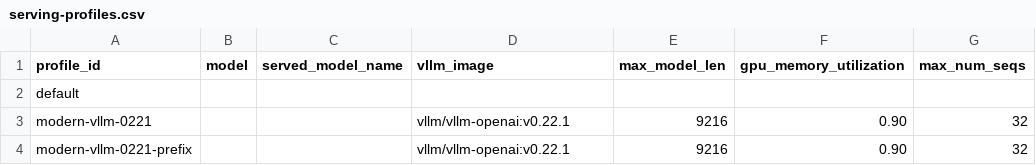
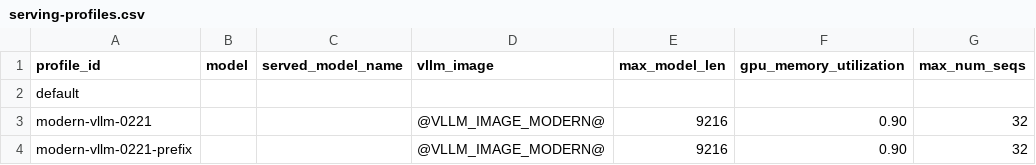
Before and after one commit to tungsheng/gpu-inference-lab, a CSV file: experiments/kv-cache-observatory/serving-profiles.csv, drawn as a sheet; only a part is shown; the diff names each change by its address in the sheet, - before the commit and + after, or states it on an @@ line.

Commit message:
refactor(platform): single-source every vLLM image and enforce alignment
The serving version was hardcoded in several live places with no single
source: the checked-in deployment, the shared serving defaults, three
experiment profile sets, and a literal "v0.22.1" string in the KV-cache
observatory preflight. Nothing tied them together, so a version could be
bumped in one place and silently left behind everywhere else.

`platform/inference/versions.env` now declares all three images the lab
runs -- the legacy baseline behind the curated evidence, the current
target for new work, and the Blackwell/NVFP4 path. Profile CSVs hold
symbolic `@VLLM_IMAGE_*@` references expanded in
`validate_loaded_serving_profile`, the single point both profile loaders
pass through, so nothing downstream sees the symbolic form and an
unresolvable reference fails instead of reaching a cluster.

The checked-in deployment still pins a concrete tag, because four
scripts apply it directly and templating it would reach much further
than this change should. Instead `validate` fails when that tag or the
default profile stops agreeing with VLLM_IMAGE_DEFAULT, so the two
cannot drift apart unnoticed.

The default stays on the legacy baseline: moving it would leave new runs
non-comparable with the ~60 curated evidence files measured on that
engine. Conclusions scoped to it -- notably the FP8 KV-cache regression
on the long-context profile -- are now marked in the roadmap as pending
re-validation on the current engine, rather than reading as current.

Historical evidence keeps its recorded image, per the existing policy in
experiments/kv-cache-observatory/experiment.yaml.

```diff
--- a/experiments/kv-cache-observatory/serving-profiles.csv
+++ b/experiments/kv-cache-observatory/serving-profiles.csv
-D3:D4 (vllm_image): vllm/vllm-openai:v0.22.1
+D3:D4 (vllm_image): @VLLM_IMAGE_MODERN@
```
Also changed, not shown: experiments/_profiles/serving-defaults.csv, experiments/fp4/serving-profiles.csv, 13 other files.
